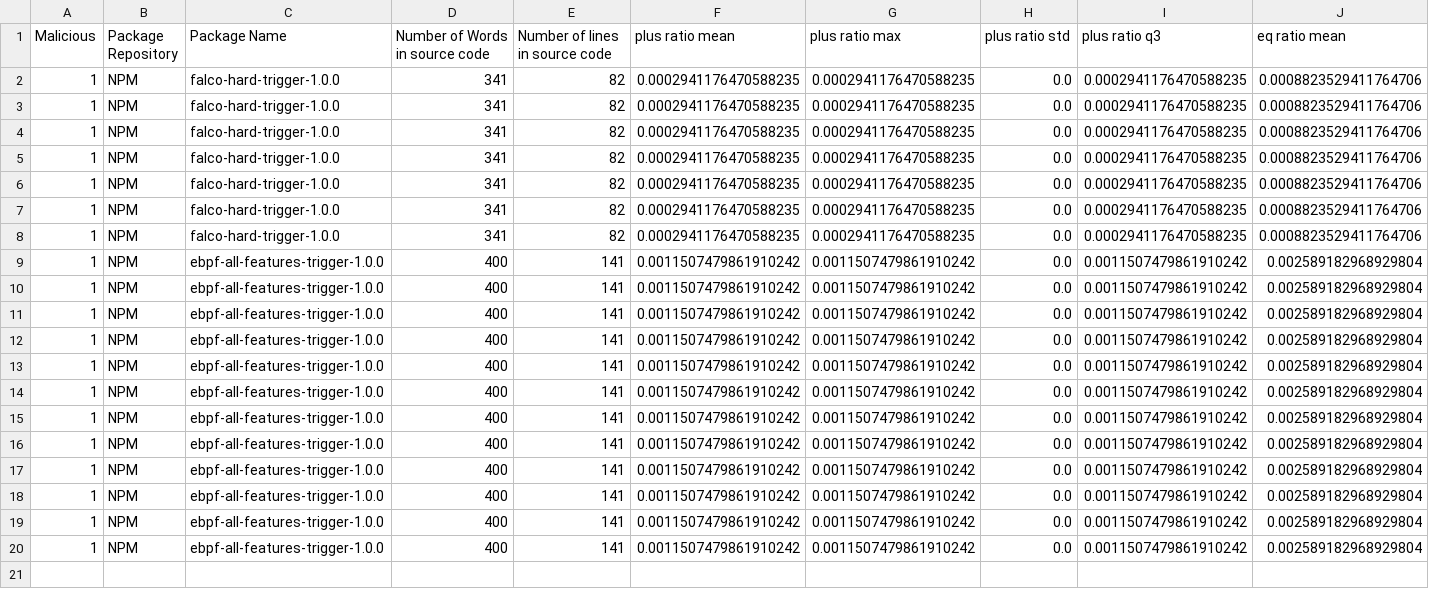
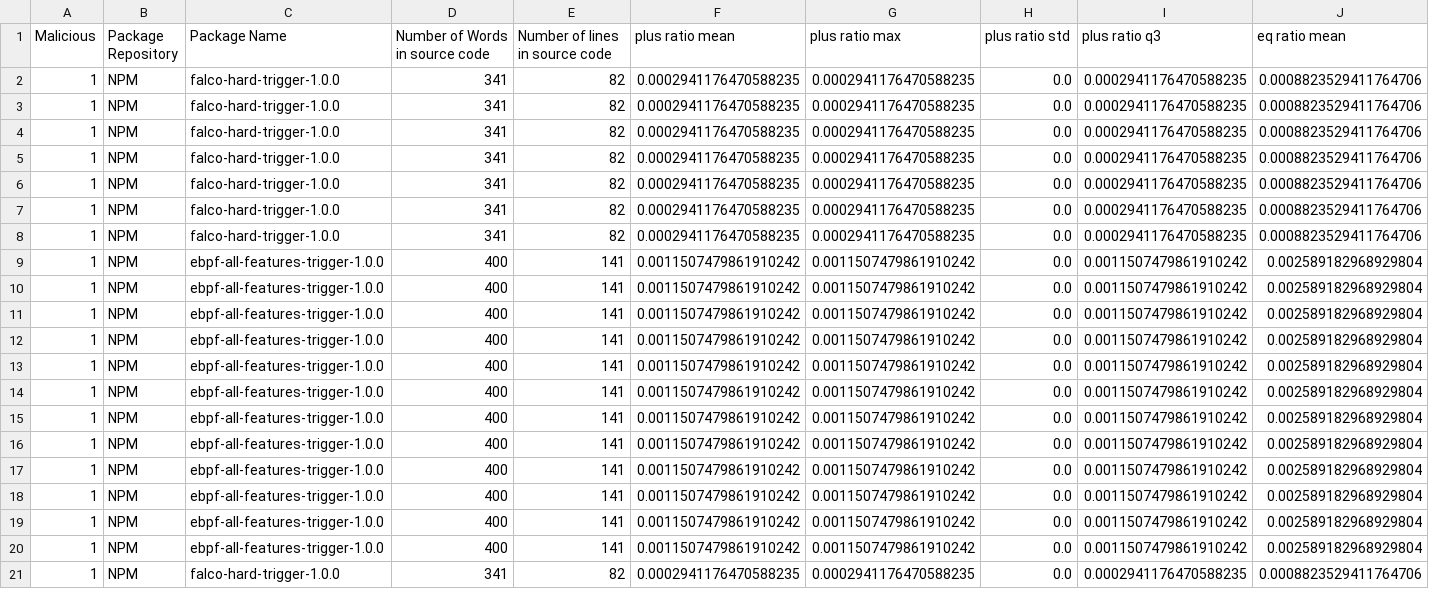
Before and after one commit to Hadeelalmokhtar/DanahCopy5, a CSV file: CTI_Storage/enriched_cti_dataset.csv, drawn as a sheet; only a part is shown; rows hold the shown columns only; the diff names each change by its address in the sheet, - before the commit and + after, or states it on an @@ line.

```diff
--- a/CTI_Storage/enriched_cti_dataset.csv
+++ b/CTI_Storage/enriched_cti_dataset.csv
+row 21: 1 | NPM | falco-hard-trigger-1.0.0 | 341 | 82 | 0.0002941176470588235 | 0.0002941176470588235 | 0.0 | 0.0002941176470588235 | 0.0008823529411764706
```
Also changed, not shown: 2 other files.
